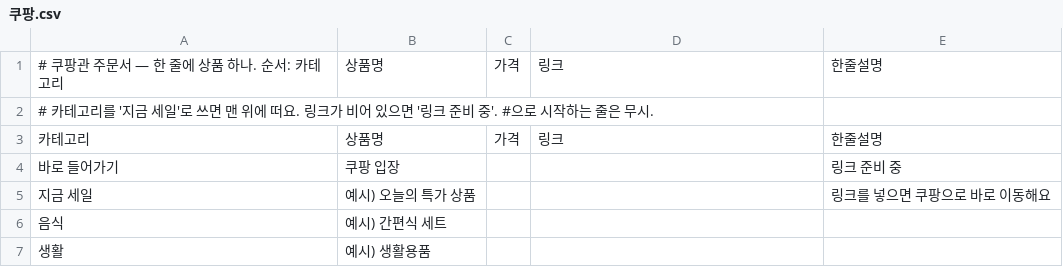
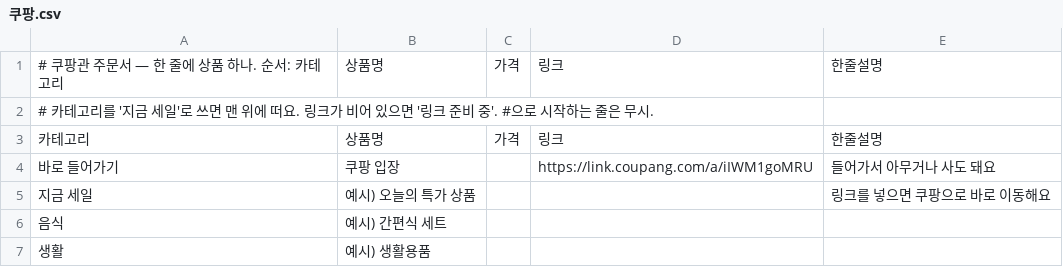
Before and after one commit to 7468rrfy7y-wq/7468rrfy7y-wq.github.io, a CSV file: dept/주문서/쿠팡.csv, drawn as a sheet.

Commit message:
쿠팡관 바로 들어가기 링크

```diff
--- a/dept/주문서/쿠팡.csv
+++ b/dept/주문서/쿠팡.csv
@@ -3,3 +3,3 @@
 카테고리,상품명,가격,링크,한줄설명
-바로 들어가기,쿠팡 입장,,,링크 준비 중
+바로 들어가기,쿠팡 입장,,https://link.coupang.com/a/iIWM1goMRU,들어가서 아무거나 사도 돼요
 지금 세일,예시) 오늘의 특가 상품,,,링크를 넣으면 쿠팡으로 바로 이동해요
```
